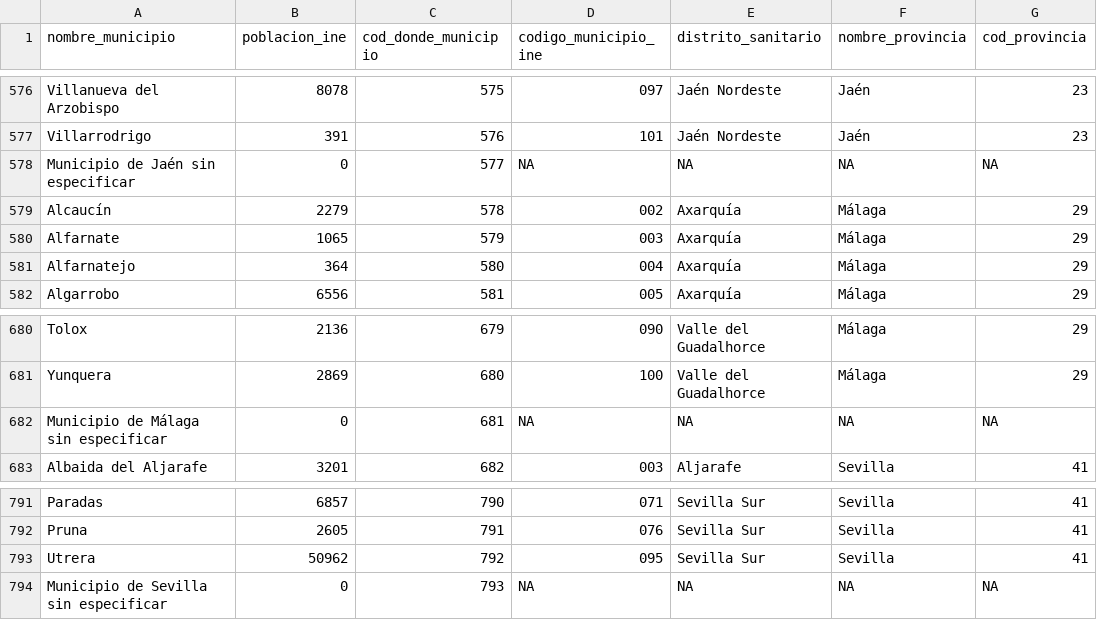
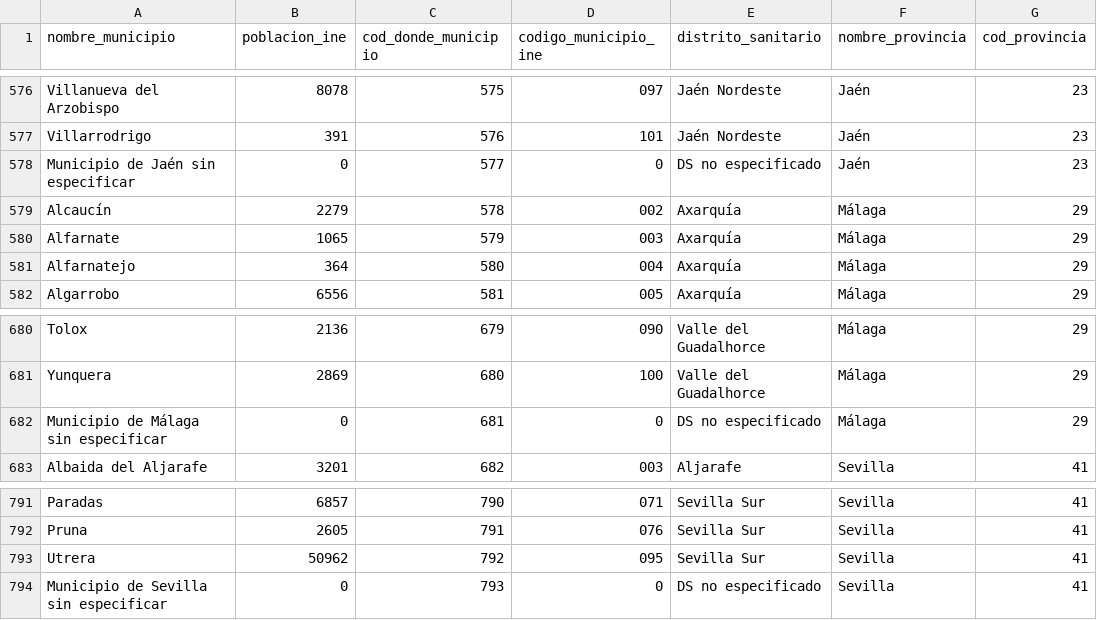
Before and after one commit to alonso-bh/TFG, a CSV file: datos/dimension_donde_municipio.csv, drawn as a sheet; only a part is shown, gaps mark what is left out; the diff covers the shown part only.

Commit message:
eliminando NA (nulos) de la dimensión donde-municipio

```diff
--- a/datos/dimension_donde_municipio.csv
+++ b/datos/dimension_donde_municipio.csv
@@ -577,3 +577,3 @@
 "Villarrodrigo";391;576;"101";"Jaén Nordeste";"Jaén";23
-"Municipio de Jaén sin especificar";0;577;NA;NA;NA;NA
+"Municipio de Jaén sin especificar";0;577;"0";"DS no especificado";"Jaén";23
 "Alcaucín";2279;578;"002";"Axarquía";"Málaga";29
@@ -681,3 +681,3 @@
 "Yunquera";2869;680;"100";"Valle del Guadalhorce";"Málaga";29
-"Municipio de Málaga sin especificar";0;681;NA;NA;NA;NA
+"Municipio de Málaga sin especificar";0;681;"0";"DS no especificado";"Málaga";29
 "Albaida del Aljarafe";3201;682;"003";"Aljarafe";"Sevilla";41
@@ -793,2 +793,2 @@
 "Utrera";50962;792;"095";"Sevilla Sur";"Sevilla";41
-"Municipio de Sevilla sin especificar";0;793;NA;NA;NA;NA
+"Municipio de Sevilla sin especificar";0;793;"0";"DS no especificado";"Sevilla";41
```
Also changed, not shown: 20 edited cells elsewhere in this file, 1 other file.
